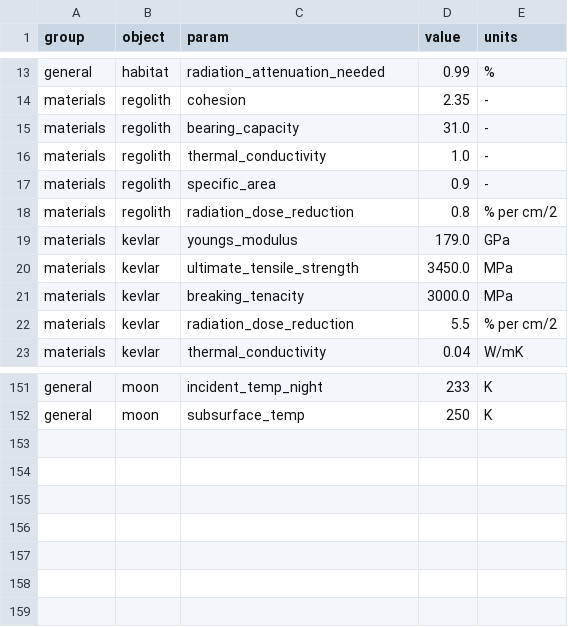
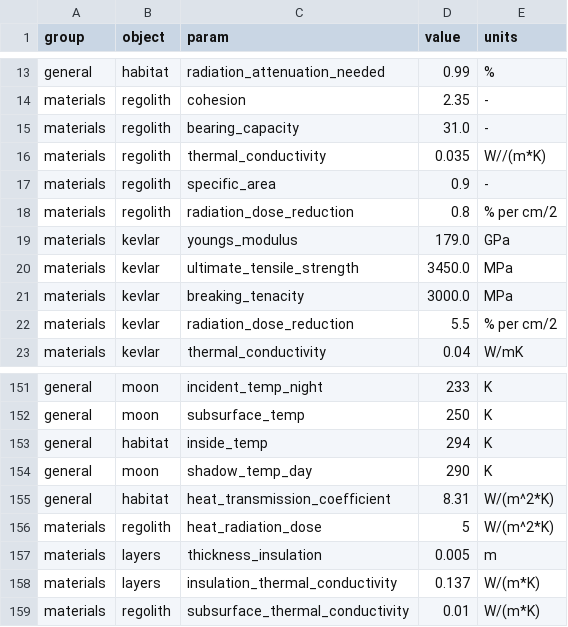
Before and after one commit to ulfkemmsies/DSE_Exodus, a CSV file: data.csv, drawn as a sheet; only a part is shown, gaps mark what is left out.

Commit message:
thermal included now

```diff
--- a/data.csv
+++ b/data.csv
@@ -15,3 +15,3 @@ materials,regolith,cohesion,2.35,-
 materials,regolith,bearing_capacity,31.0,-
-materials,regolith,thermal_conductivity,1.0,-
+materials,regolith,thermal_conductivity,0.035,W//(m*K)
 materials,regolith,specific_area,0.9,-
@@ -152 +152,8 @@ general,moon,incident_temp_night,233,K
 general,moon,subsurface_temp,250,K
+general,habitat,inside_temp,294,K
+general,moon,shadow_temp_day,290,K
+general,habitat,heat_transmission_coefficient,8.31,W/(m^2*K)
+materials,regolith,heat_radiation_dose,5,W/(m^2*K)
+materials,layers,thickness_insulation,0.005,m
+materials,layers,insulation_thermal_conductivity,0.137,W/(m*K)
+materials,regolith,subsurface_thermal_conductivity,0.01,W/(m*K)
```
Also changed, not shown: 2 other files.
